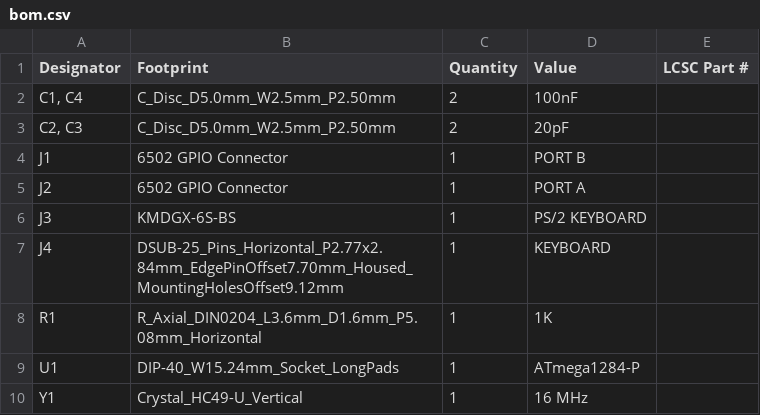
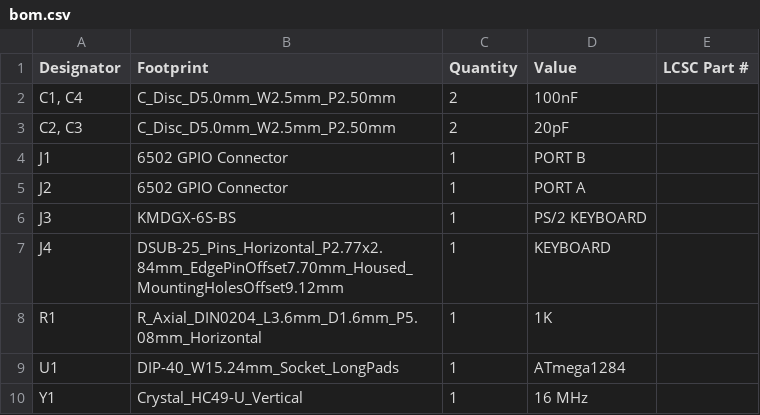
Before and after one commit to acwright/6502-COB, a CSV file: Production/Keyboard Encoder Helper/Rev 1.1/bom.csv, drawn as a sheet.

```diff
--- a/Production/Keyboard Encoder Helper/Rev 1.1/bom.csv
+++ b/Production/Keyboard Encoder Helper/Rev 1.1/bom.csv
@@ -8,3 +8,3 @@ J4,DSUB-25_Pins_Horizontal_P2.77x2.84mm_EdgePinOffset7.70mm_Housed_MountingHoles
 R1,R_Axial_DIN0204_L3.6mm_D1.6mm_P5.08mm_Horizontal,1,1K,
-U1,DIP-40_W15.24mm_Socket_LongPads,1,ATmega1284-P,
+U1,DIP-40_W15.24mm_Socket_LongPads,1,ATmega1284,
 Y1,Crystal_HC49-U_Vertical,1,16 MHz,
```
Also changed, not shown: Production/Joystick Helper/Rev 1.1/bom.csv, Production/Serial Card Pro/Rev 1.1/bom.csv, 35 other files.
